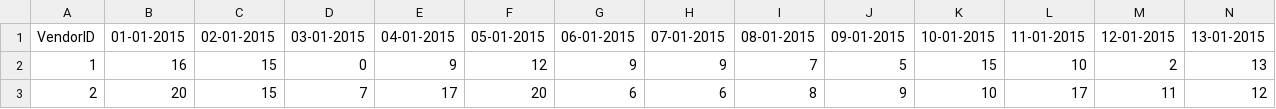
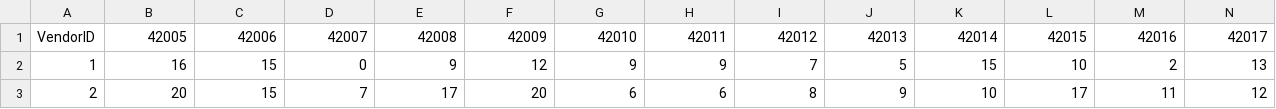
Before and after one commit to subhra-neel/azure_test_Files, a CSV file: test_discount.csv, drawn as a sheet; only a part is shown; the diff covers the shown part only; the diff names each change by its address in the sheet, - before the commit and + after, or states it on an @@ line.

Commit message:
Add files via upload
in numbers

```diff
--- a/test_discount.csv
+++ b/test_discount.csv
-B1: 01-01-2015
+B1: 42005
-C1: 02-01-2015
+C1: 42006
-D1: 03-01-2015
+D1: 42007
-E1: 04-01-2015
+E1: 42008
-F1: 05-01-2015
+F1: 42009
-G1: 06-01-2015
+G1: 42010
-H1: 07-01-2015
+H1: 42011
-I1: 08-01-2015
+I1: 42012
-J1: 09-01-2015
+J1: 42013
-K1: 10-01-2015
+K1: 42014
-L1: 11-01-2015
+L1: 42015
-M1: 12-01-2015
+M1: 42016
-N1: 13-01-2015
+N1: 42017
```
Also changed, not shown: 18 edited cells elsewhere in this file.
